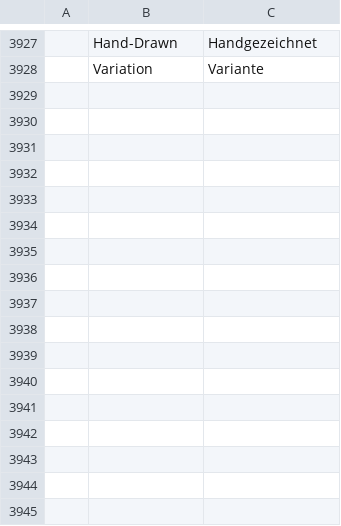
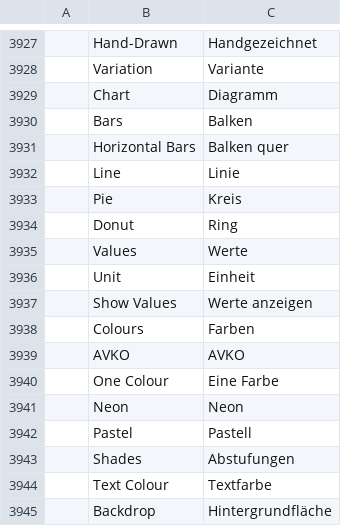
Before and after one commit to stukevko/filmcraft-plus, a TSV file: crates/ui-egui/src/i18n/de.tsv, drawn as a sheet; only a part is shown, gaps mark what is left out.

```diff
--- a/crates/ui-egui/src/i18n/de.tsv
+++ b/crates/ui-egui/src/i18n/de.tsv
@@ -3928 +3928,18 @@
 	Variation	Variante
+	Chart	Diagramm
+	Bars	Balken
+	Horizontal Bars	Balken quer
+	Line	Linie
+	Pie	Kreis
+	Donut	Ring
+	Values	Werte
+	Unit	Einheit
+	Show Values	Werte anzeigen
+	Colours	Farben
+	AVKO	AVKO
+	One Colour	Eine Farbe
+	Neon	Neon
+	Pastel	Pastell
+	Shades	Abstufungen
+	Text Colour	Textfarbe
+	Backdrop	Hintergrundfläche
```
Also changed, not shown: 7 other files.
